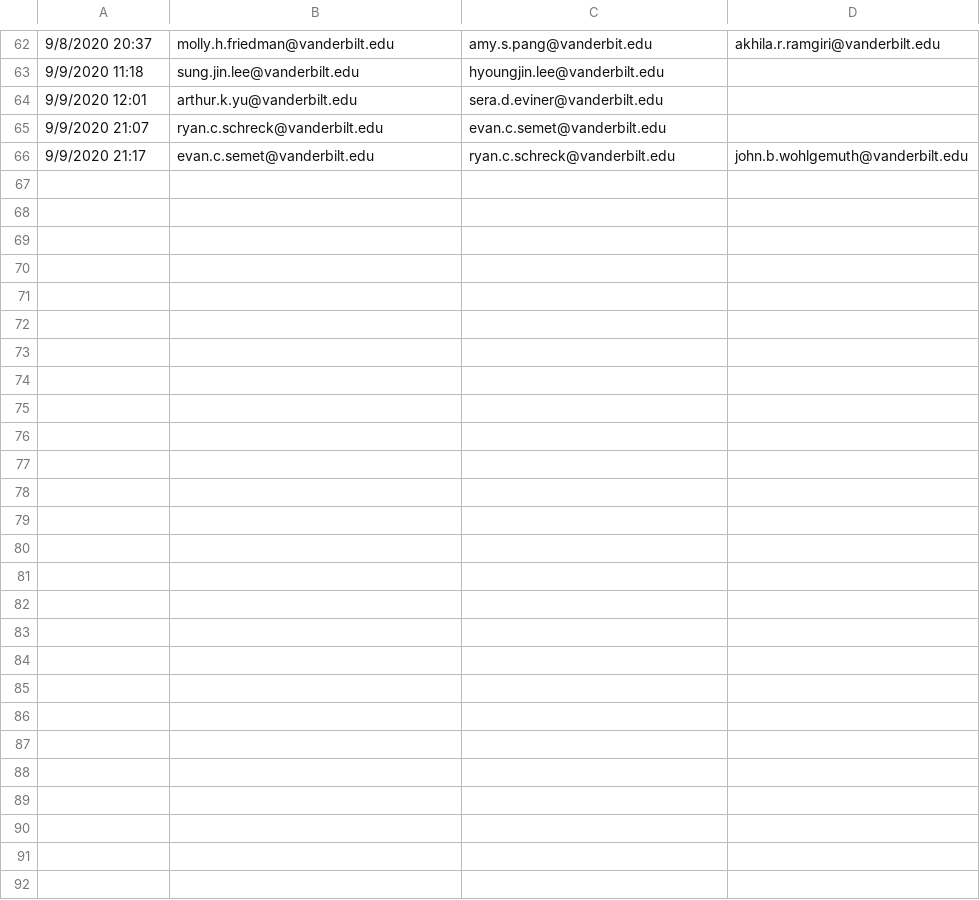
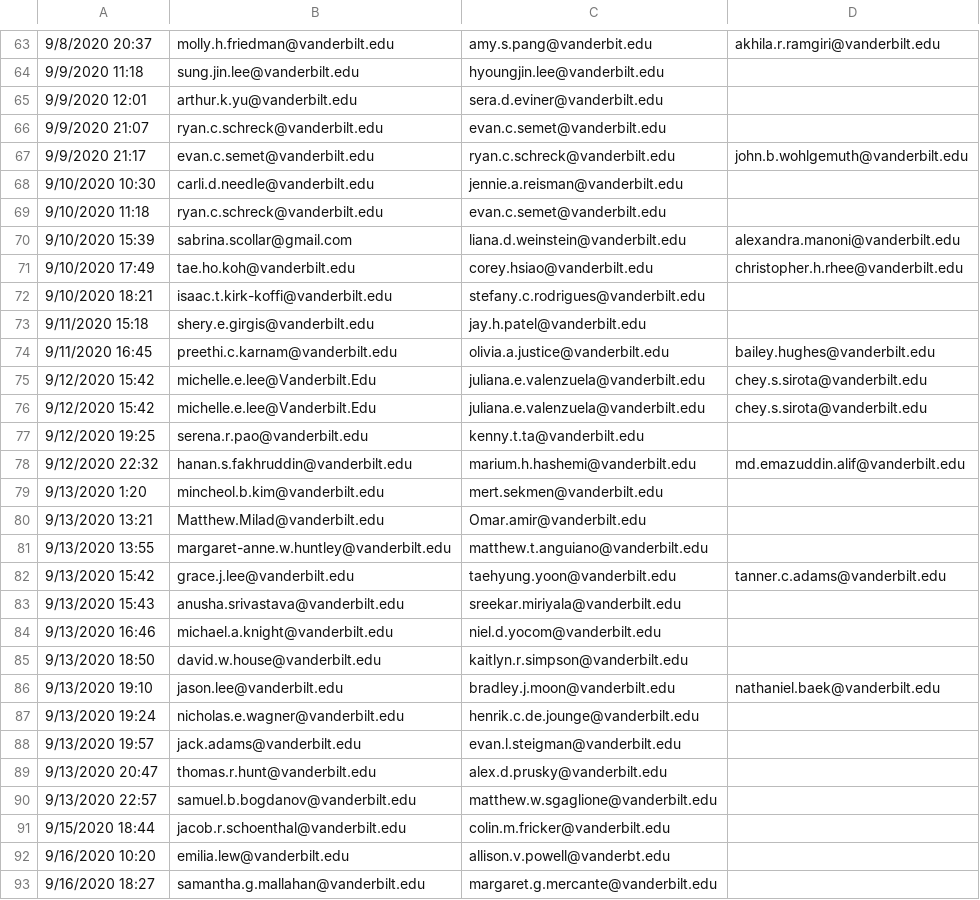
Before and after one commit to Vanderbilt-Student-Volunteers-Science/New_VSVS_Scheduler, a CSV file: data/partners.csv, drawn as a sheet; only a part is shown, gaps mark what is left out; the diff covers the shown part only; the diff names each change by its address in the sheet, - before the commit and + after, or states it on an @@ line.

```diff
--- a/data/partners.csv
+++ b/data/partners.csv
+row 68: 9/10/2020 10:30 | carli.d.needle@vanderbilt.edu | jennie.a.reisman@vanderbilt.edu
+row 69: 9/10/2020 11:18 | ryan.c.schreck@vanderbilt.edu | evan.c.semet@vanderbilt.edu
+row 70: 9/10/2020 15:39 | sabrina.scollar@gmail.com | liana.d.weinstein@vanderbilt.edu | alexandra.manoni@vanderbilt.edu
+row 71: 9/10/2020 17:49 | tae.ho.koh@vanderbilt.edu | corey.hsiao@vanderbilt.edu | christopher.h.rhee@vanderbilt.edu
+row 72: 9/10/2020 18:21 | isaac.t.kirk-koffi@vanderbilt.edu | stefany.c.rodrigues@vanderbilt.edu
+row 73: 9/11/2020 15:18 | shery.e.girgis@vanderbilt.edu | jay.h.patel@vanderbilt.edu
+row 74: 9/11/2020 16:45 | preethi.c.karnam@vanderbilt.edu | olivia.a.justice@vanderbilt.edu | bailey.hughes@vanderbilt.edu
+row 75: 9/12/2020 15:42 | michelle.e.lee@Vanderbilt.Edu | juliana.e.valenzuela@vanderbilt.edu | chey.s.sirota@vanderbilt.edu
+row 76: 9/12/2020 15:42 | michelle.e.lee@Vanderbilt.Edu | juliana.e.valenzuela@vanderbilt.edu | chey.s.sirota@vanderbilt.edu
+row 77: 9/12/2020 19:25 | serena.r.pao@vanderbilt.edu | kenny.t.ta@vanderbilt.edu
+row 78: 9/12/2020 22:32 | hanan.s.fakhruddin@vanderbilt.edu | marium.h.hashemi@vanderbilt.edu | md.emazuddin.alif@vanderbilt.edu
+row 79: 9/13/2020 1:20 | mincheol.b.kim@vanderbilt.edu | mert.sekmen@vanderbilt.edu
+row 80: 9/13/2020 13:21 | Matthew.Milad@vanderbilt.edu | Omar.amir@vanderbilt.edu
+row 81: 9/13/2020 13:55 | margaret-anne.w.huntley@vanderbilt.edu | matthew.t.anguiano@vanderbilt.edu
+row 82: 9/13/2020 15:42 | grace.j.lee@vanderbilt.edu | taehyung.yoon@vanderbilt.edu | tanner.c.adams@vanderbilt.edu
+row 83: 9/13/2020 15:43 | anusha.srivastava@vanderbilt.edu | sreekar.miriyala@vanderbilt.edu
+row 84: 9/13/2020 16:46 | michael.a.knight@vanderbilt.edu | niel.d.yocom@vanderbilt.edu
+row 85: 9/13/2020 18:50 | david.w.house@vanderbilt.edu | kaitlyn.r.simpson@vanderbilt.edu
+row 86: 9/13/2020 19:10 | jason.lee@vanderbilt.edu | bradley.j.moon@vanderbilt.edu | nathaniel.baek@vanderbilt.edu
+row 87: 9/13/2020 19:24 | nicholas.e.wagner@vanderbilt.edu | henrik.c.de.jounge@vanderbilt.edu
+row 88: 9/13/2020 19:57 | jack.adams@vanderbilt.edu | evan.l.steigman@vanderbilt.edu
+row 89: 9/13/2020 20:47 | thomas.r.hunt@vanderbilt.edu | alex.d.prusky@vanderbilt.edu
+row 90: 9/13/2020 22:57 | samuel.b.bogdanov@vanderbilt.edu | matthew.w.sgaglione@vanderbilt.edu
+row 91: 9/15/2020 18:44 | jacob.r.schoenthal@vanderbilt.edu | colin.m.fricker@vanderbilt.edu
+row 92: 9/16/2020 10:20 | emilia.lew@vanderbilt.edu | allison.v.powell@vanderbt.edu
+row 93: 9/16/2020 18:27 | samantha.g.mallahan@vanderbilt.edu | margaret.g.mercante@vanderbilt.edu
```
Also changed, not shown: 2 added rows and 1 removed row elsewhere in this file, 4 other files.
